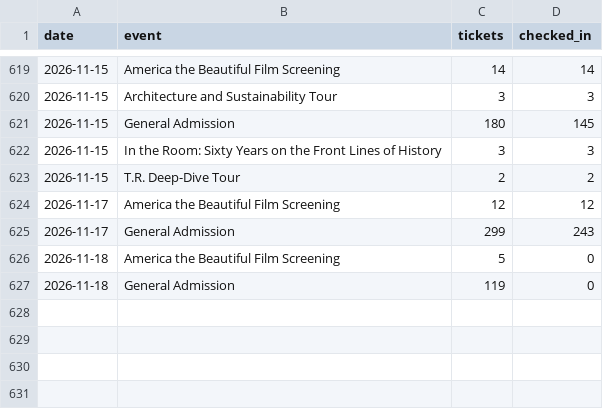
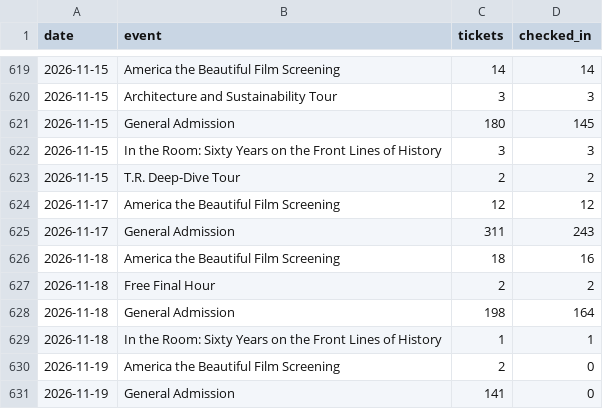
Before and after one commit to Theodore-Roosevelt-Presidential-Library/TourismData, a CSV file: data/acme_checkins_daily.csv, drawn as a sheet; only a part is shown, gaps mark what is left out.

```diff
--- a/data/acme_checkins_daily.csv
+++ b/data/acme_checkins_daily.csv
@@ -624,4 +624,8 @@ date,event,tickets,checked_in
 2026-11-17,America the Beautiful Film Screening,12,12
-2026-11-17,General Admission,299,243
-2026-11-18,America the Beautiful Film Screening,5,0
-2026-11-18,General Admission,119,0
+2026-11-17,General Admission,311,243
+2026-11-18,America the Beautiful Film Screening,18,16
+2026-11-18,Free Final Hour,2,2
+2026-11-18,General Admission,198,164
+2026-11-18,In the Room: Sixty Years on the Front Lines of History,1,1
+2026-11-19,America the Beautiful Film Screening,2,0
+2026-11-19,General Admission,141,0
```
Also changed, not shown: data/acme_origin_zip_monthly.csv, data/orsa_state_annual.csv, 16 other files.
